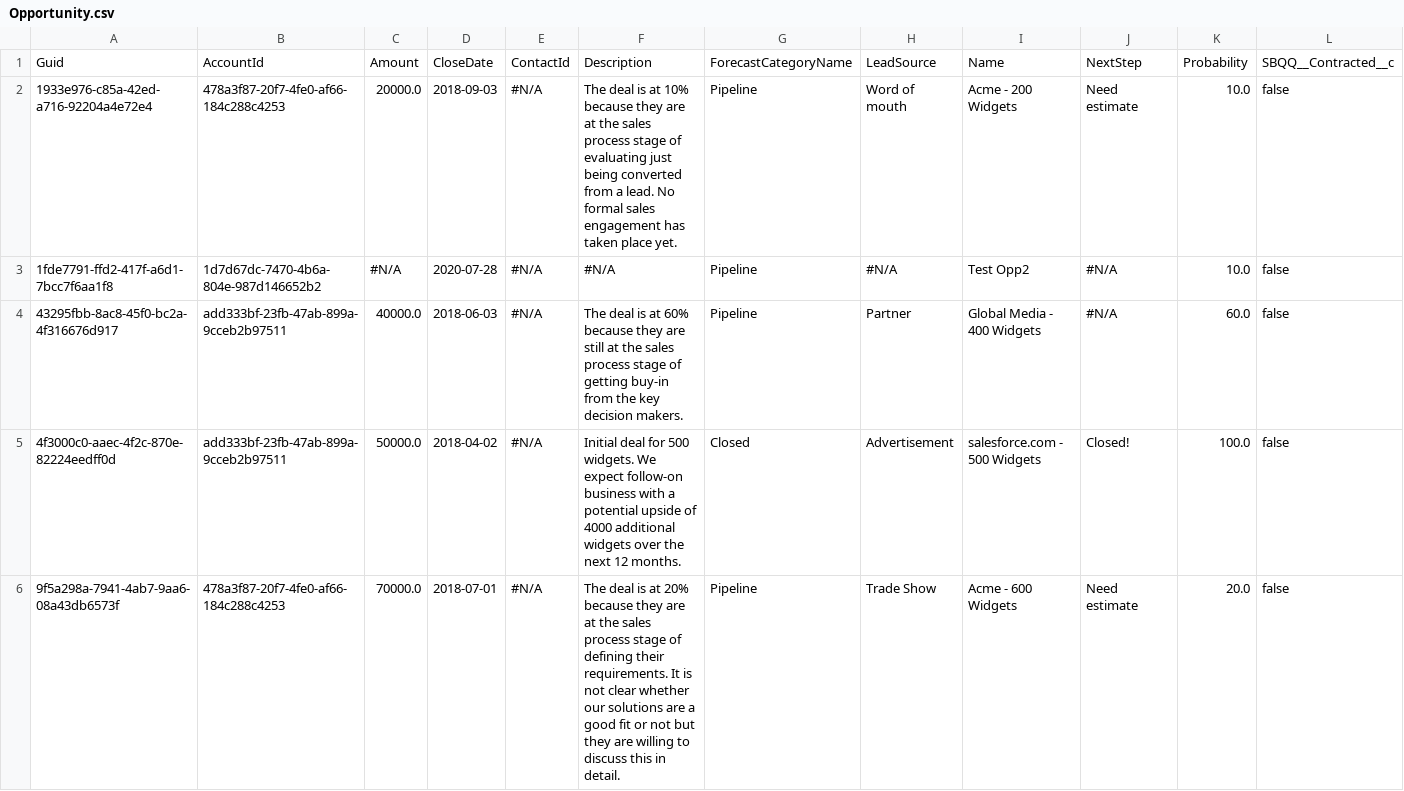
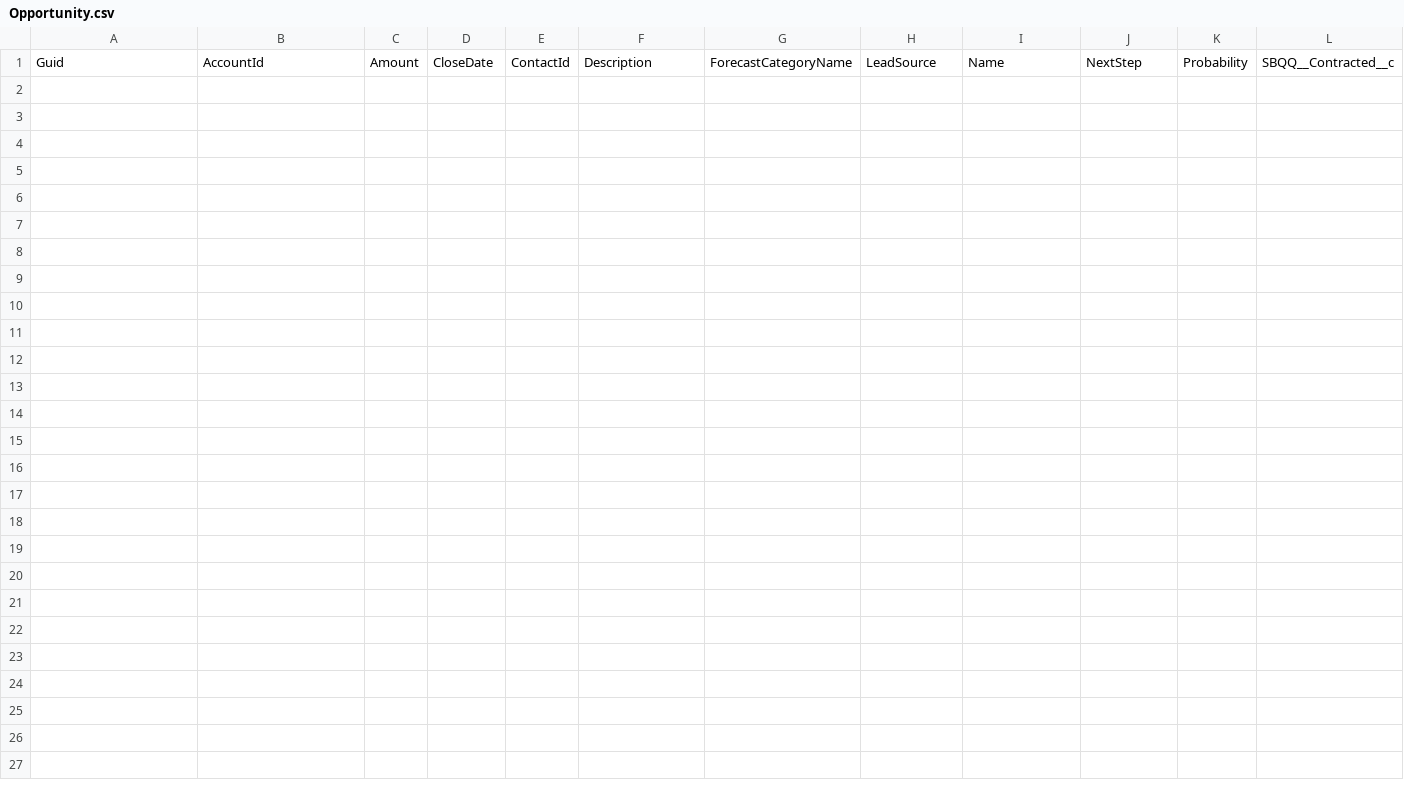
Before and after one commit to Prodlymoover/CPQTest4, a CSV file: Opportunity.csv, drawn as a sheet; only a part is shown; rows hold the shown columns only; the diff covers the shown part only; the diff names each change by its address in the sheet, - before the commit and + after, or states it on an @@ line.

Commit message:
Update Opportunity.csv

```diff
--- a/Opportunity.csv
+++ b/Opportunity.csv
-row 2: 1933e976-c85a-42ed-a716-92204a4e72e4 | 478a3f87-20f7-4fe0-af66-184c288c4253 | 20000.0 | 2018-09-03 | #N/A | The deal is at 10% because they are at the sales process stage of evaluating just being converted from a lead. No formal sales engagement has taken place yet. | Pipeline | Word of mouth | Acme - 200 Widgets | Need estimate | 10.0 | false
-row 3: 1fde7791-ffd2-417f-a6d1-7bcc7f6aa1f8 | 1d7d67dc-7470-4b6a-804e-987d146652b2 | #N/A | 2020-07-28 | #N/A | #N/A | Pipeline | #N/A | Test Opp2 | #N/A | 10.0 | false
-row 4: 43295fbb-8ac8-45f0-bc2a-4f316676d917 | add333bf-23fb-47ab-899a-9cceb2b97511 | 40000.0 | 2018-06-03 | #N/A | The deal is at 60% because they are still at the sales process stage of getting buy-in from the key decision makers. | Pipeline | Partner | Global Media - 400 Widgets | #N/A | 60.0 | false
-row 5: 4f3000c0-aaec-4f2c-870e-82224eedff0d | add333bf-23fb-47ab-899a-9cceb2b97511 | 50000.0 | 2018-04-02 | #N/A | Initial deal for 500 widgets. We expect follow-on business with a potential upside of 4000 additional widgets over the next 12 months. | Closed | Advertisement | salesforce.com - 500 Widgets | Closed! | 100.0 | false
-row 6: 9f5a298a-7941-4ab7-9aa6-08a43db6573f | 478a3f87-20f7-4fe0-af66-184c288c4253 | 70000.0 | 2018-07-01 | #N/A | The deal is at 20% because they are at the sales process stage of defining their requirements. It is not clear whether our solutions are a good fit or not but they are willing to discuss this in detail. | Pipeline | Trade Show | Acme - 600 Widgets | Need estimate | 20.0 | false
```
Also changed, not shown: 4 removed rows elsewhere in this file.
